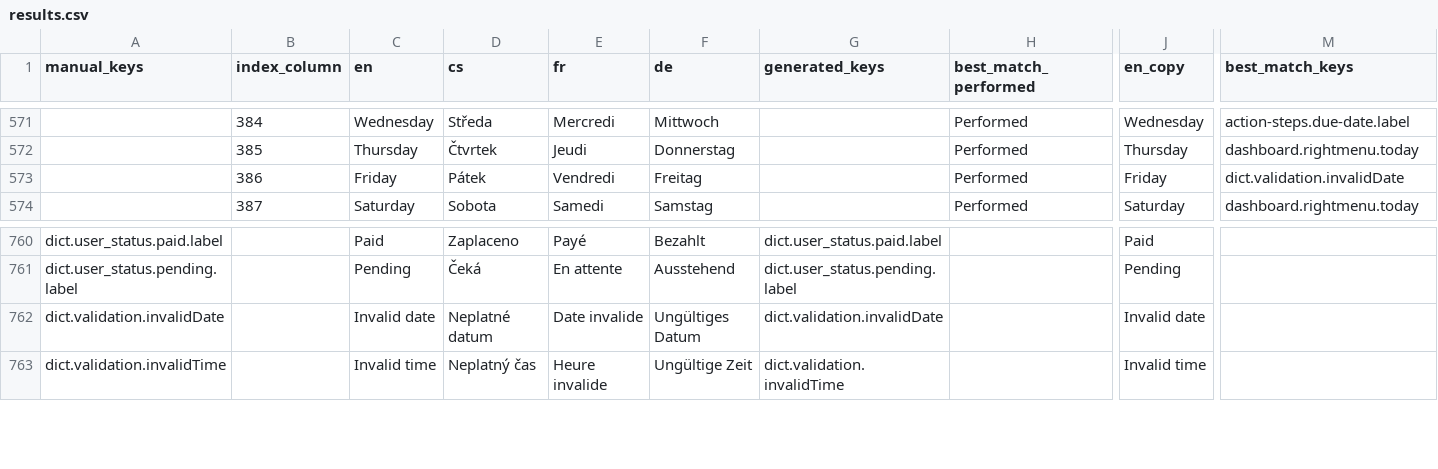
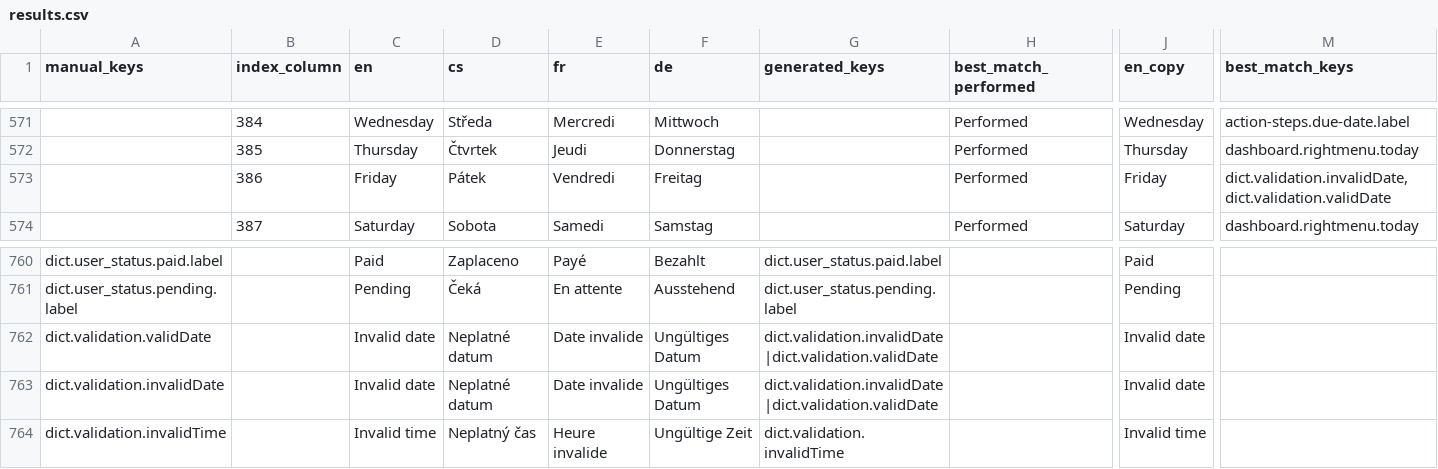
Before and after one commit to top-leader-cz/top-leader-fe, a CSV file: scripts/output/results.csv, drawn as a sheet; only a part is shown, gaps mark what is left out; addresses are those after the commit; rows hold the shown columns only; the diff names each change by its address in the sheet, - before the commit and + after, or states it on an @@ line.

Commit message:
Fix certificate validations

```diff
--- a/scripts/output/results.csv
+++ b/scripts/output/results.csv
-M573 (best_match_keys): dict.validation.invalidDate
+M573 (best_match_keys): dict.validation.invalidDate,dict.validation.validDate
+row 762: dict.validation.validDate |  | Invalid date | Neplatné datum | Date invalide | Ungültiges Datum | dict.validation.invalidDate|dict.validation.validDate |  | Invalid date
-G763 (generated_keys): dict.validation.invalidDate
+G763 (generated_keys): dict.validation.invalidDate|dict.validation.validDate
```
Also changed, not shown: scripts/input.csv, 13 other files.
